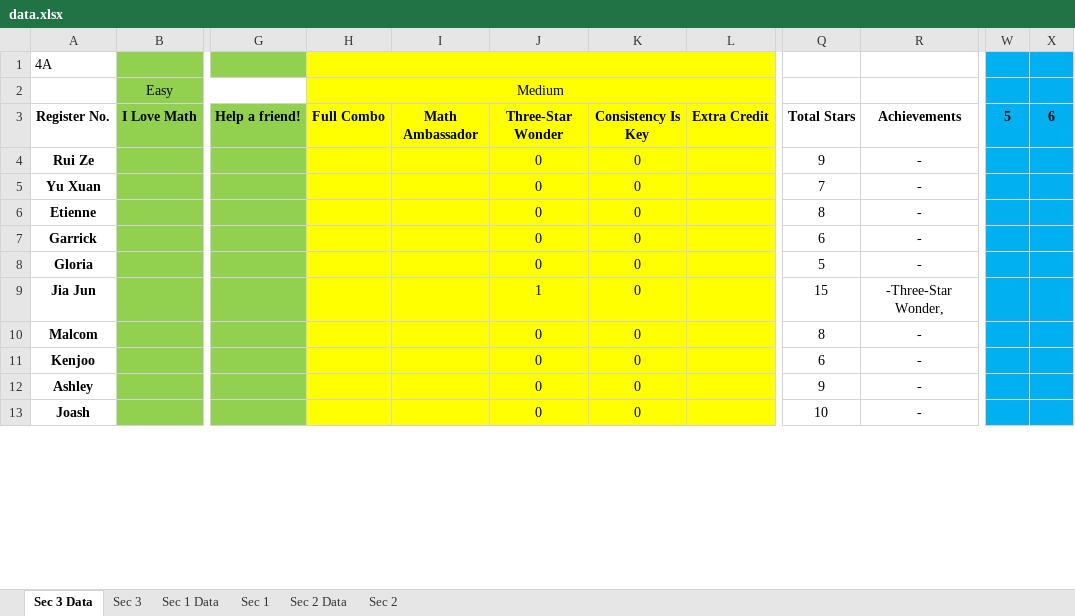
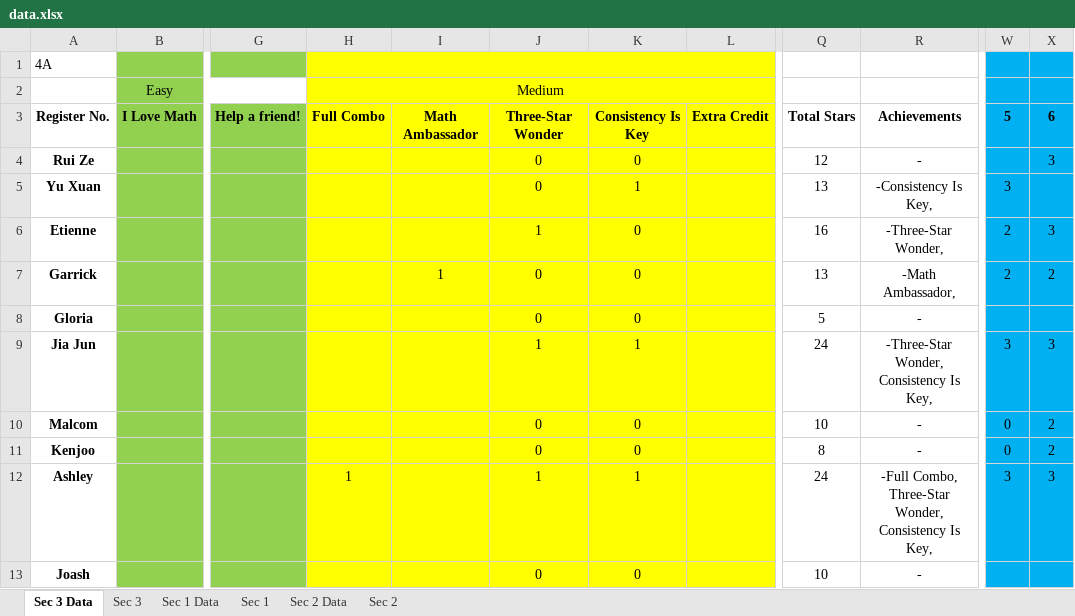
Before and after one commit to wenjunthenwj/wenjunthenwj.github.io, an Excel workbook: docs/data.xlsx, sheet Sec 3 Data, drawn as a sheet; only a part is shown, gaps mark what is left out; values as stored, in another font and other column widths than the file's, no borders; the diff covers the shown part only; the diff names each change by its address in the sheet, - before the commit and + after, or states it on an @@ line.

```diff
--- a/docs/data.xlsx (sheet Sec 3 Data)
+++ b/docs/data.xlsx (sheet Sec 3 Data)
-Q4: 9
+Q4: 12
-X4: (empty)
+X4: 3
-K5: 0
+K5: 1
-Q5: 7
+Q5: 13
-R5: -
+R5: -Consistency Is Key,
-W5: (empty)
+W5: 3
-J6: 0
+J6: 1
-Q6: 8
+Q6: 16
-R6: -
+R6: -Three-Star Wonder,
-W6:W7: (empty)
+W6:W7: 2
-X6: (empty)
+X6: 3
-I7: (empty)
+I7: 1
-Q7: 6
+Q7: 13
-R7: -
+R7: -Math Ambassador,
-X7: (empty)
+X7: 2
-K9: 0
+K9: 1
-Q9: 15
+Q9: 24
-R9: -Three-Star Wonder,
+R9: -Three-Star Wonder, Consistency Is Key,
-W9: (empty)
+W9: 3
-X9: (empty)
+X9: 3
-Q10: 8
+Q10: 10
-W10:W11: (empty)
+W10:W11: 0
-X10:X11: (empty)
+X10:X11: 2
-Q11: 6
+Q11: 8
-H12: (empty)
+H12: 1
-J12: 0
+J12: 1
-K12: 0
+K12: 1
-Q12: 9
+Q12: 24
-R12: -
+R12: -Full Combo, Three-Star Wonder, Consistency Is Key,
-W12: (empty)
+W12: 3
-X12: (empty)
+X12: 3
```
Also changed, not shown: 18 edited cells elsewhere in this sheet, sheet Sec 1 Data, sheet Sec 1, sheet Sec 3, hidden cells.
